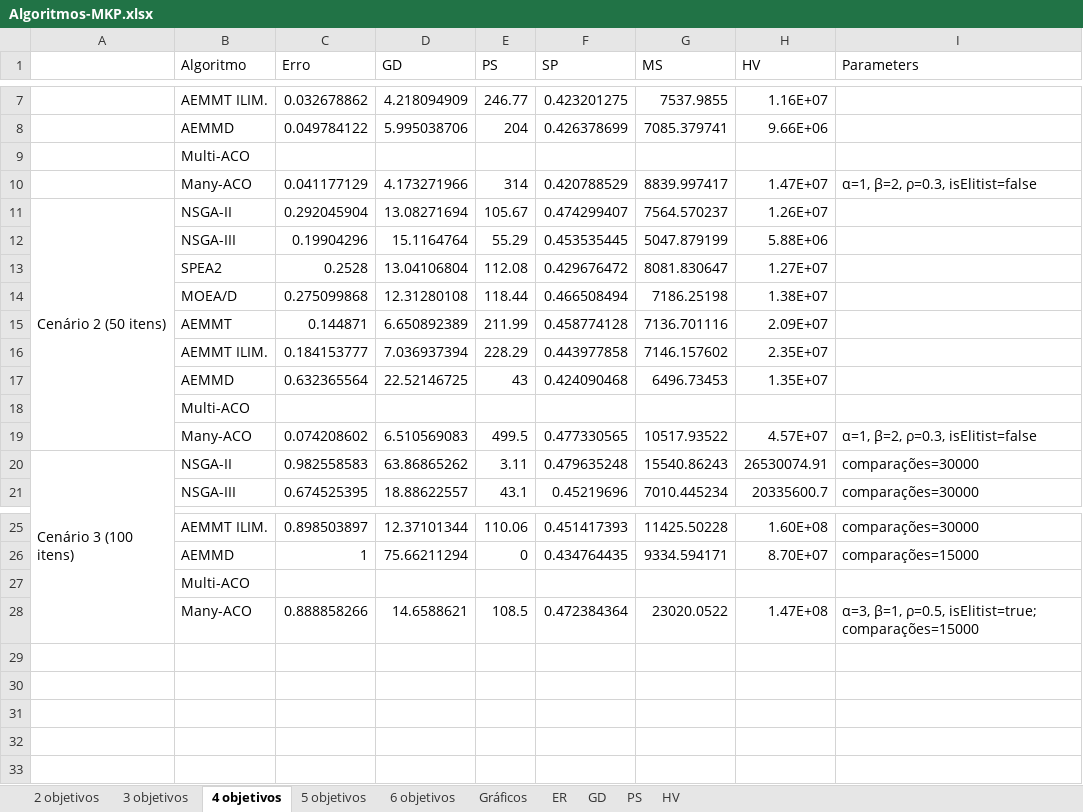
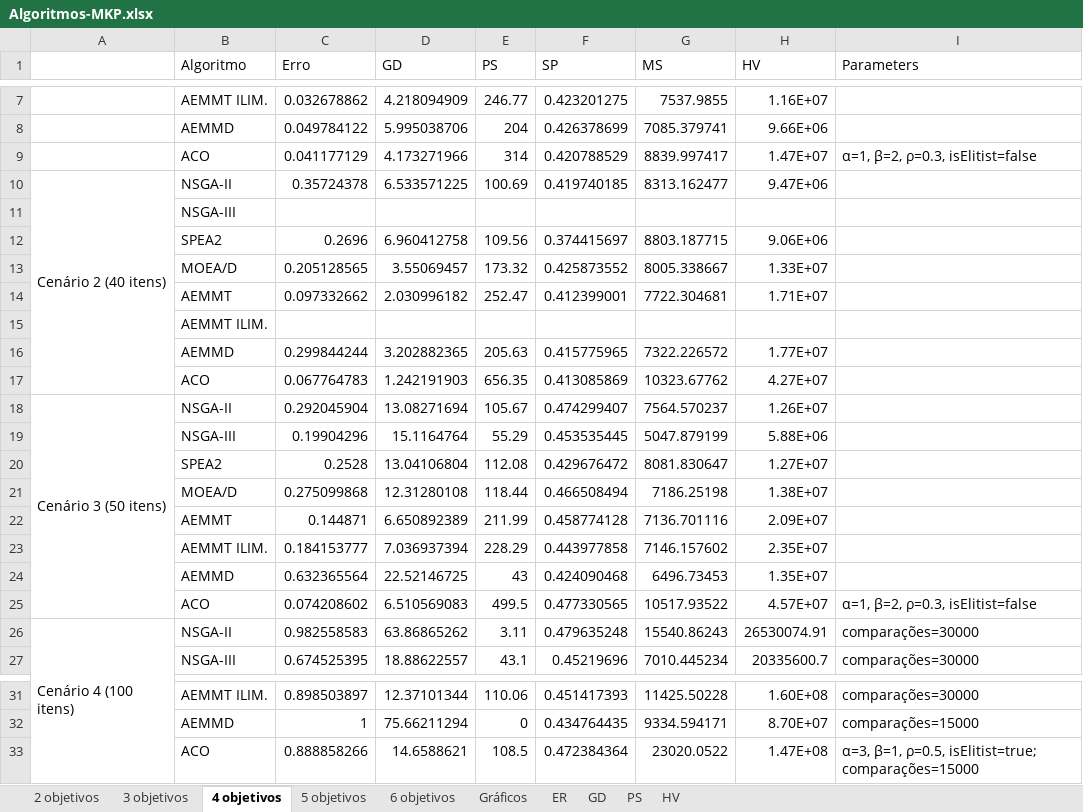
Before and after one commit to Tiagoperes/MOEA-Research-Project, an Excel workbook: Algoritmos-MKP.xlsx, sheet 4 objetivos, drawn as a sheet; only a part is shown, gaps mark what is left out; values as stored, in another font and other column widths than the file's, no cell formats; table styles not drawn; removed rows and columns are numbered as before the commit, all else as after; the diff names each change by its address in the sheet, - before the commit and + after, or states it on an @@ line.

```diff
--- a/Algoritmos-MKP.xlsx (sheet 4 objetivos)
+++ b/Algoritmos-MKP.xlsx (sheet 4 objetivos)
-row 9:  | Multi-ACO
-B9 (Algoritmo): Many-ACO
+B9 (Algoritmo): ACO
+row 10: Cenário 2 (40 itens) | NSGA-II | 0.35724378 | 6.533571225 | 100.69 | 0.419740185 | 8313.162477 | 9.47E+06
+row 11:  | NSGA-III
+row 12:  | SPEA2 | 0.2696 | 6.960412758 | 109.56 | 0.374415697 | 8803.187715 | 9.06E+06
+row 13:  | MOEA/D | 0.205128565 | 3.55069457 | 173.32 | 0.425873552 | 8005.338667 | 1.33E+07
+row 14:  | AEMMT | 0.097332662 | 2.030996182 | 252.47 | 0.412399001 | 7722.304681 | 1.71E+07
+row 15:  | AEMMT ILIM.
+row 16:  | AEMMD | 0.299844244 | 3.202882365 | 205.63 | 0.415775965 | 7322.226572 | 1.77E+07
+row 17:  | ACO | 0.067764783 | 1.242191903 | 656.35 | 0.413085869 | 10323.67762 | 4.27E+07
-A18: Cenário 2 (50 itens)
+A18: Cenário 3 (50 itens)
-row 18:  | Multi-ACO
-B25 (Algoritmo): Many-ACO
+B25 (Algoritmo): ACO
-A26: Cenário 3 (100 itens)
+A26: Cenário 4 (100 itens)
-row 27:  | Multi-ACO
-B33 (Algoritmo): Many-ACO
+B33 (Algoritmo): ACO
```
Also changed, not shown: sheet 6 objetivos, sheet 3 objetivos, sheet 2 objetivos, sheet 5 objetivos, cell formats, formulas that keep their value, 2 other files.
